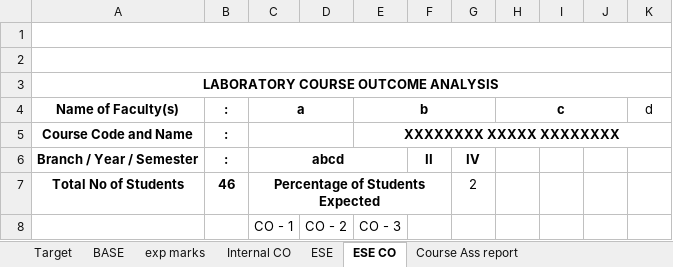
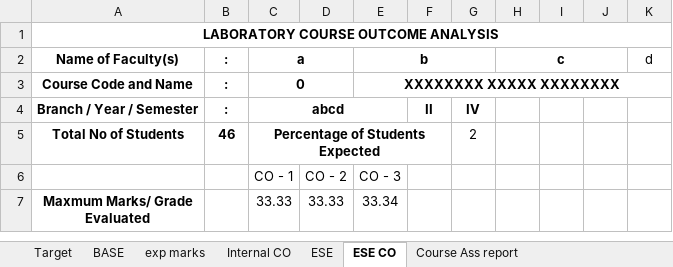
Before and after one commit to kongu-web/kec, an Excel workbook: public/files/iqac/downloads/EOMS/COPO/2.LABORATORY COURSE.xlsx, sheet ESE CO, drawn as a sheet; only a part is shown; the shorter side is filled out with more unchanged rows; values as stored, in another font and other column widths than the file's, no borders; charts and pictures not drawn; removed rows and columns are numbered as before the commit, all else as after; the diff names each change by its address in the sheet, - before the commit and + after, or states it on an @@ line.

```diff
--- a/public/files/iqac/downloads/EOMS/COPO/2.LABORATORY COURSE.xlsx (sheet ESE CO)
+++ b/public/files/iqac/downloads/EOMS/COPO/2.LABORATORY COURSE.xlsx (sheet ESE CO)
-row 1: (empty)
-row 2: (empty)
-C3 (a): (empty)
+C3 (a): 0
```
Also changed, not shown: sheet Course Ass report, sheet Target, sheet exp marks, sheet ESE, sheet Internal CO, sheet BASE, formulas that keep their value, charts or pictures.
